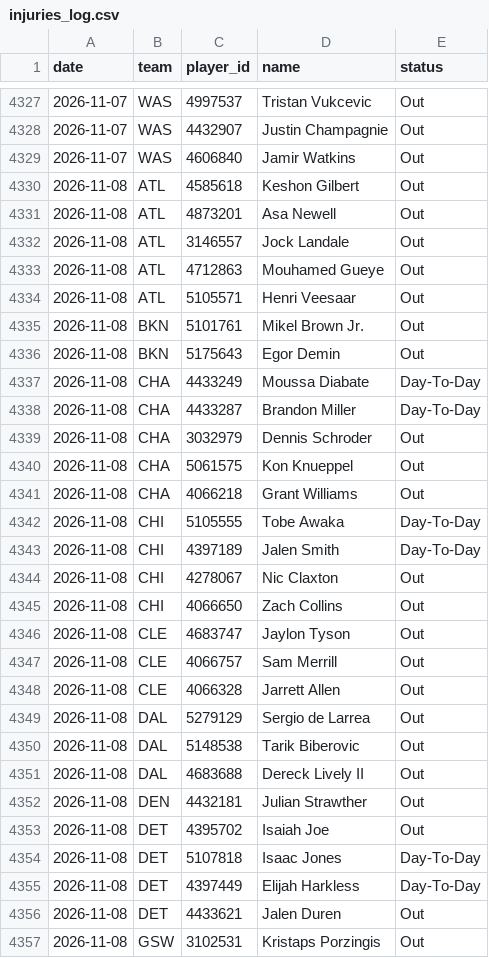
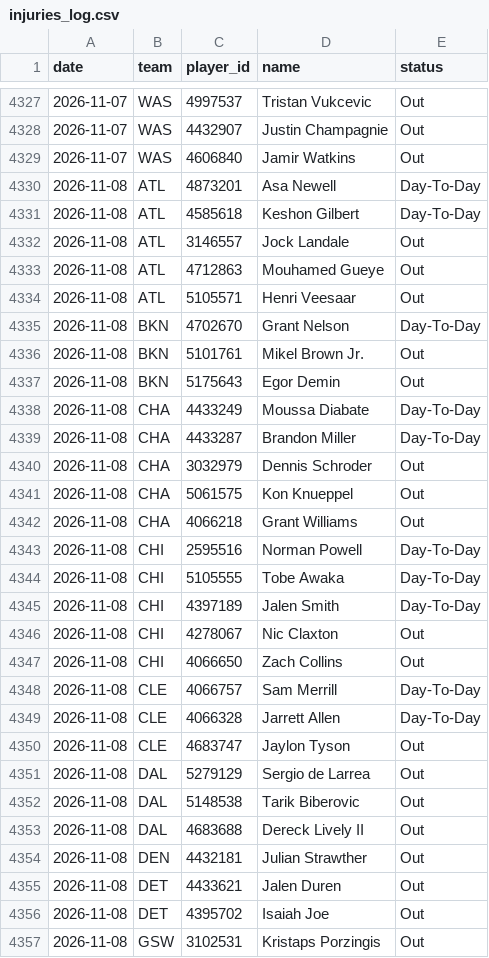
Before and after one commit to DEMON-X13/nba-hub, a CSV file: data/injuries_log.csv, drawn as a sheet; only a part is shown, gaps mark what is left out; the diff covers the shown part only.

```diff
--- a/data/injuries_log.csv
+++ b/data/injuries_log.csv
@@ -4329,4 +4329,4 @@ date,team,player_id,name,status
 2026-11-07,WAS,4606840,Jamir Watkins,Out
-2026-11-08,ATL,4585618,Keshon Gilbert,Out
-2026-11-08,ATL,4873201,Asa Newell,Out
+2026-11-08,ATL,4873201,Asa Newell,Day-To-Day
+2026-11-08,ATL,4585618,Keshon Gilbert,Day-To-Day
 2026-11-08,ATL,3146557,Jock Landale,Out
@@ -4334,2 +4334,3 @@ date,team,player_id,name,status
 2026-11-08,ATL,5105571,Henri Veesaar,Out
+2026-11-08,BKN,4702670,Grant Nelson,Day-To-Day
 2026-11-08,BKN,5101761,Mikel Brown Jr.,Out
@@ -4341,2 +4342,3 @@ date,team,player_id,name,status
 2026-11-08,CHA,4066218,Grant Williams,Out
+2026-11-08,CHI,2595516,Norman Powell,Day-To-Day
 2026-11-08,CHI,5105555,Tobe Awaka,Day-To-Day
@@ -4345,5 +4347,5 @@ date,team,player_id,name,status
 2026-11-08,CHI,4066650,Zach Collins,Out
+2026-11-08,CLE,4066757,Sam Merrill,Day-To-Day
+2026-11-08,CLE,4066328,Jarrett Allen,Day-To-Day
 2026-11-08,CLE,4683747,Jaylon Tyson,Out
-2026-11-08,CLE,4066757,Sam Merrill,Out
-2026-11-08,CLE,4066328,Jarrett Allen,Out
 2026-11-08,DAL,5279129,Sergio de Larrea,Out
@@ -4352,6 +4354,4 @@ date,team,player_id,name,status
 2026-11-08,DEN,4432181,Julian Strawther,Out
+2026-11-08,DET,4433621,Jalen Duren,Out
 2026-11-08,DET,4395702,Isaiah Joe,Out
-2026-11-08,DET,5107818,Isaac Jones,Day-To-Day
-2026-11-08,DET,4397449,Elijah Harkless,Day-To-Day
-2026-11-08,DET,4433621,Jalen Duren,Out
 2026-11-08,GSW,3102531,Kristaps Porzingis,Out
```
Also changed, not shown: 3 added rows, 2 removed rows and 3 edited cells elsewhere in this file, data/predictions.csv, 10 other files.
